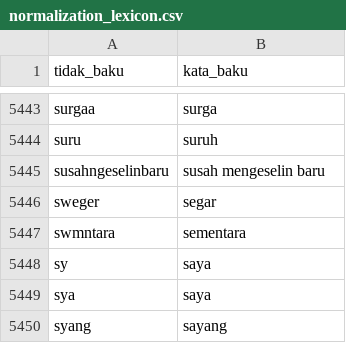
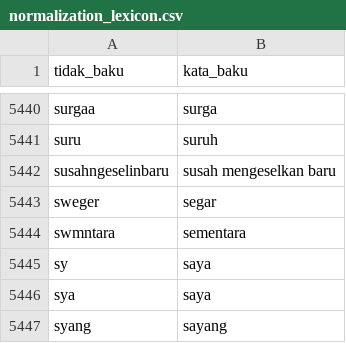
Before and after one commit to mksyfla/analysis-sentiment-using-svm, a CSV file: dataset/normalization_lexicon.csv, drawn as a sheet; only a part is shown, gaps mark what is left out; the diff covers the shown part only.

```diff
--- a/dataset/normalization_lexicon.csv
+++ b/dataset/normalization_lexicon.csv
@@ -5444,3 +5441,3 @@ surgaa,surga
 suru,suruh
-susahngeselinbaru,susah mengeselin baru
+susahngeselinbaru,susah mengeselkan baru
 sweger,segar
```
Also changed, not shown: 3 removed rows and 21 edited cells elsewhere in this file.
